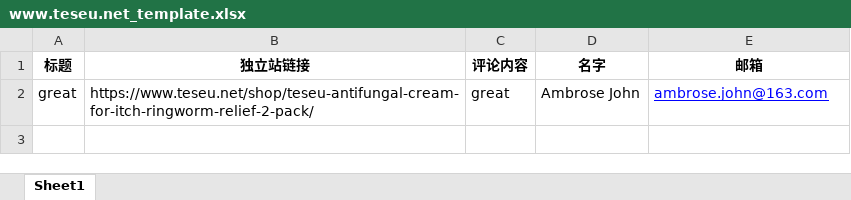
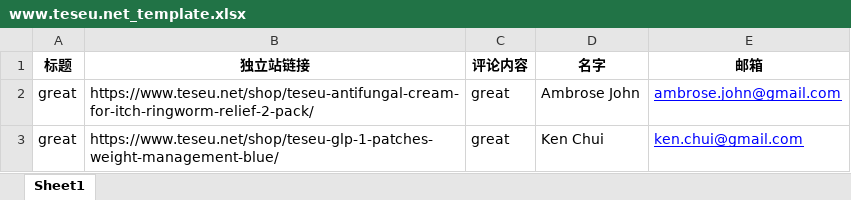
Before and after one commit to OrekiYuta/formfiller-excel-chrome, an Excel workbook: templates/www.teseu.net_template.xlsx, sheet Sheet1, drawn as a sheet; values as stored, in another font and other column widths than the file's, no borders; conditional formats not drawn; the diff names each change by its address in the sheet, - before the commit and + after, or states it on an @@ line.

Commit message:
feat: add sample data

```diff
--- a/templates/www.teseu.net_template.xlsx (sheet Sheet1)
+++ b/templates/www.teseu.net_template.xlsx (sheet Sheet1)
-E2 (邮箱): ambrose.john@163.com
+E2 (邮箱): ambrose.john@gmail.com
+row 3: great | https://www.teseu.net/shop/teseu-glp-1-patches-weight-management-blue/ | great | Ken Chui | ken.chui@gmail.com
```
